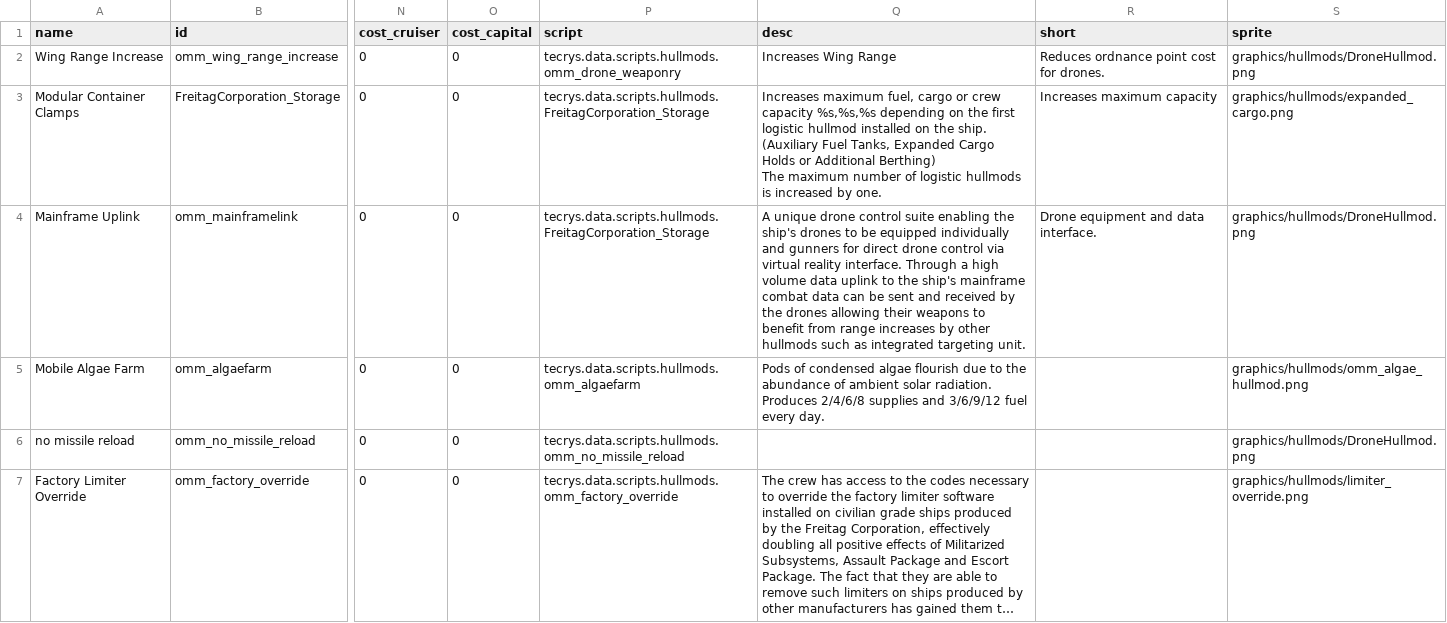
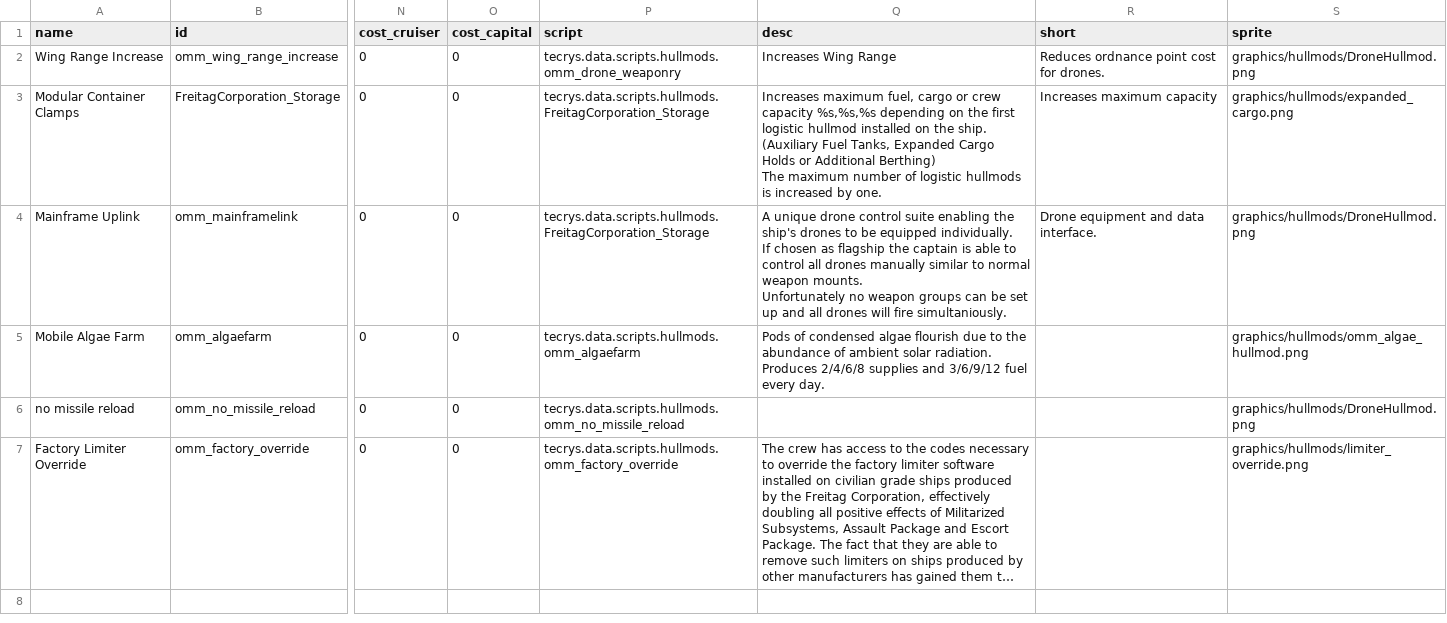
Before and after one commit to Tecrys/OrbitalManipilation-Maintenance, a CSV file: data/hullmods/hull_mods.csv, drawn as a sheet; only a part is shown, gaps mark what is left out; the shorter side is filled out with more unchanged rows; long unchanged cells end in …; ↵ is a line break in a cell; the diff names each change by its address in the sheet, - before the commit and + after, or states it on an @@ line.

```diff
--- a/data/hullmods/hull_mods.csv
+++ b/data/hullmods/hull_mods.csv
-Q4 (desc): …be equipped individually and gunners for direct drone control via virtual reality interface. Through a high volume data uplink to the ship's mainframe combat data can be sent and received by the drones allowing their weapons to benefit from range increases by other hullmods such as integrated targeting unit.
+Q4 (desc): …be equipped individually. ↵ If chosen as flagship the captain is able to control all drones manually similar to normal weapon mounts. ↵ Unfortunately no weapon groups can be set up and all drones will fire simultaniously.
```
Also changed, not shown: data/hulls/ship_data.csv, 1 other file.
